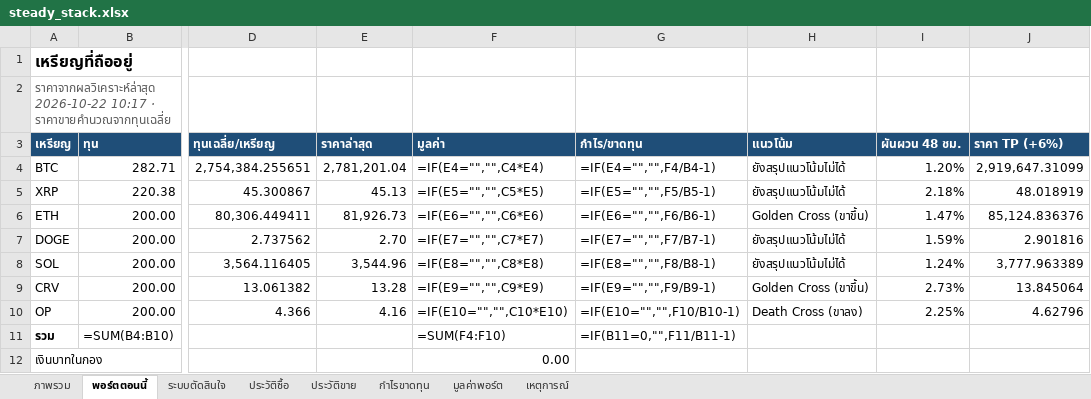
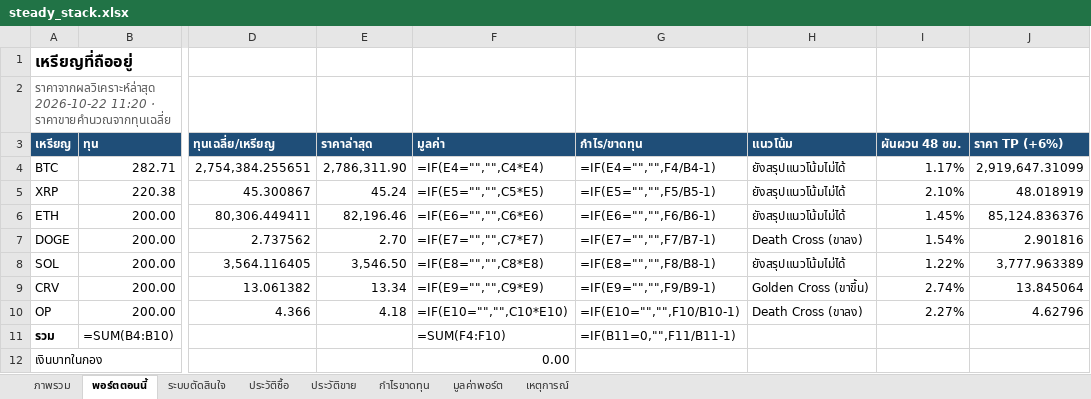
Before and after one commit to sutonakung-ops/BTC-ETH_THB_Alert, an Excel workbook: reports/steady_stack.xlsx, sheet พอร์ตตอนนี้, drawn as a sheet; only a part is shown, gaps mark what is left out; values as stored, in another font and other column widths than the file's, no borders; formulas without a stored value are shown as written; the diff names each change by its address in the sheet, - before the commit and + after, or states it on an @@ line.

```diff
--- a/reports/steady_stack.xlsx (sheet พอร์ตตอนนี้)
+++ b/reports/steady_stack.xlsx (sheet พอร์ตตอนนี้)
-A2 (เหรียญ): ราคาจากผลวิเคราะห์ล่าสุด 2026-10-22 10:17 · ราคาขายคำนวณจากทุนเฉลี่ย
+A2 (เหรียญ): ราคาจากผลวิเคราะห์ล่าสุด 2026-10-22 11:20 · ราคาขายคำนวณจากทุนเฉลี่ย
-E4 (ราคาล่าสุด): 2,781,201.04
+E4 (ราคาล่าสุด): 2,786,311.90
-I4 (ผันผวน 48 ชม.): 1.20%
+I4 (ผันผวน 48 ชม.): 1.17%
-E5 (ราคาล่าสุด): 45.13
+E5 (ราคาล่าสุด): 45.24
-I5 (ผันผวน 48 ชม.): 2.18%
+I5 (ผันผวน 48 ชม.): 2.10%
-E6 (ราคาล่าสุด): 81,926.73
+E6 (ราคาล่าสุด): 82,196.46
-H6 (แนวโน้ม): Golden Cross (ขาขึ้น)
+H6 (แนวโน้ม): ยังสรุปแนวโน้มไม่ได้
-I6 (ผันผวน 48 ชม.): 1.47%
+I6 (ผันผวน 48 ชม.): 1.45%
-H7 (แนวโน้ม): ยังสรุปแนวโน้มไม่ได้
+H7 (แนวโน้ม): Death Cross (ขาลง)
-I7 (ผันผวน 48 ชม.): 1.59%
+I7 (ผันผวน 48 ชม.): 1.54%
-E8 (ราคาล่าสุด): 3,544.96
+E8 (ราคาล่าสุด): 3,546.50
-I8 (ผันผวน 48 ชม.): 1.24%
+I8 (ผันผวน 48 ชม.): 1.22%
-E9 (ราคาล่าสุด): 13.28
+E9 (ราคาล่าสุด): 13.34
-I9 (ผันผวน 48 ชม.): 2.73%
+I9 (ผันผวน 48 ชม.): 2.74%
-E10 (ราคาล่าสุด): 4.16
+E10 (ราคาล่าสุด): 4.18
-I10 (ผันผวน 48 ชม.): 2.25%
+I10 (ผันผวน 48 ชม.): 2.27%
```
Also changed, not shown: sheet มูลค่าพอร์ต, sheet ภาพรวม, charts or pictures, 8 other files.
